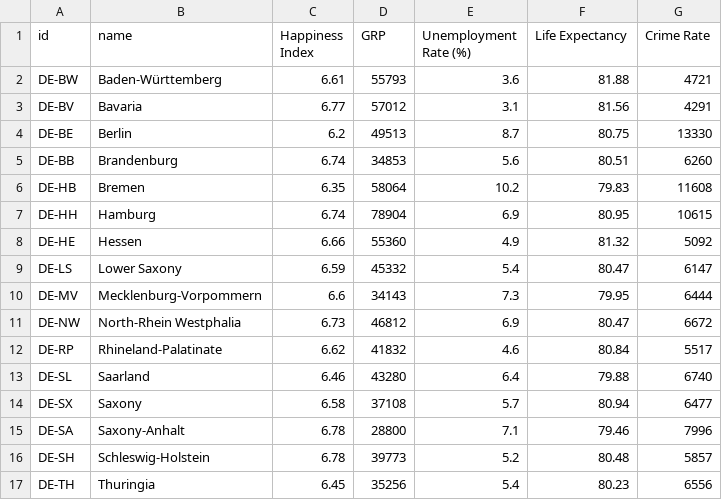
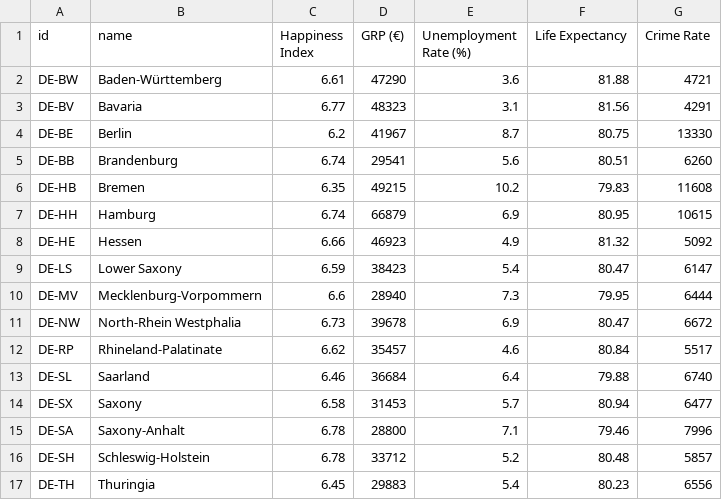
Before and after one commit to NTNawshin/D3.js-Map, a CSV file: data/Germany_Units_Data.csv, drawn as a sheet.

```diff
--- a/data/Germany_Units_Data.csv
+++ b/data/Germany_Units_Data.csv
@@ -1,17 +1,17 @@
-id,name,Happiness Index,GRP,Unemployment Rate (%),Life Expectancy,Crime Rate
-DE-BW,Baden-Württemberg,6.61,55793,3.6,81.88,4721
-DE-BV,Bavaria,6.77,57012,3.1,81.56,4291
-DE-BE,Berlin,6.2,49513,8.7,80.75,13330
-DE-BB,Brandenburg,6.74,34853,5.6,80.51,6260
-DE-HB,Bremen,6.35,58064,10.2,79.83,11608
-DE-HH,Hamburg,6.74,78904,6.9,80.95,10615
-DE-HE,Hessen,6.66,55360,4.9,81.32,5092
-DE-LS,Lower Saxony,6.59,45332,5.4,80.47,6147
-DE-MV,Mecklenburg-Vorpommern,6.6,34143,7.3,79.95,6444
-DE-NW,North-Rhein Westphalia,6.73,46812,6.9,80.47,6672
-DE-RP,Rhineland-Palatinate,6.62,41832,4.6,80.84,5517
-DE-SL,Saarland,6.46,43280,6.4,79.88,6740
-DE-SX,Saxony,6.58,37108,5.7,80.94,6477
+id,name,Happiness Index,GRP (€),Unemployment Rate (%),Life Expectancy,Crime Rate
+DE-BW,Baden-Württemberg,6.61,47290,3.6,81.88,4721
+DE-BV,Bavaria,6.77,48323,3.1,81.56,4291
+DE-BE,Berlin,6.2,41967,8.7,80.75,13330
+DE-BB,Brandenburg,6.74,29541,5.6,80.51,6260
+DE-HB,Bremen,6.35,49215,10.2,79.83,11608
+DE-HH,Hamburg,6.74,66879,6.9,80.95,10615
+DE-HE,Hessen,6.66,46923,4.9,81.32,5092
+DE-LS,Lower Saxony,6.59,38423,5.4,80.47,6147
+DE-MV,Mecklenburg-Vorpommern,6.6,28940,7.3,79.95,6444
+DE-NW,North-Rhein Westphalia,6.73,39678,6.9,80.47,6672
+DE-RP,Rhineland-Palatinate,6.62,35457,4.6,80.84,5517
+DE-SL,Saarland,6.46,36684,6.4,79.88,6740
+DE-SX,Saxony,6.58,31453,5.7,80.94,6477
 DE-SA,Saxony-Anhalt,6.78,28800,7.1,79.46,7996
-DE-SH,Schleswig-Holstein,6.78,39773,5.2,80.48,5857
-DE-TH,Thuringia,6.45,35256,5.4,80.23,6556
+DE-SH,Schleswig-Holstein,6.78,33712,5.2,80.48,5857
+DE-TH,Thuringia,6.45,29883,5.4,80.23,6556
```
Also changed, not shown: 3 other files.
